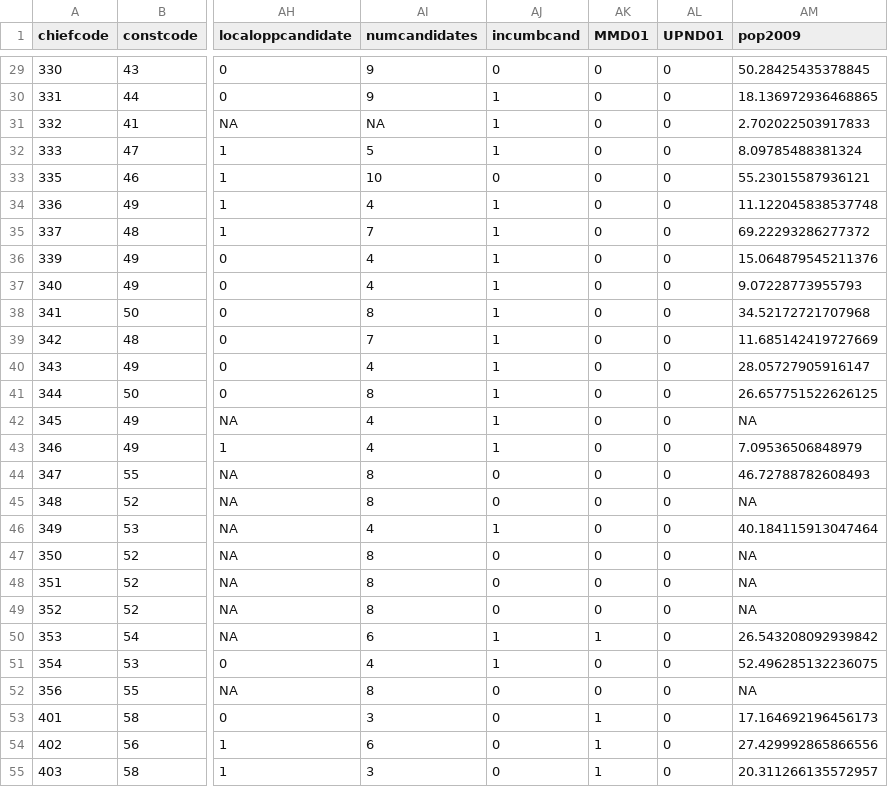
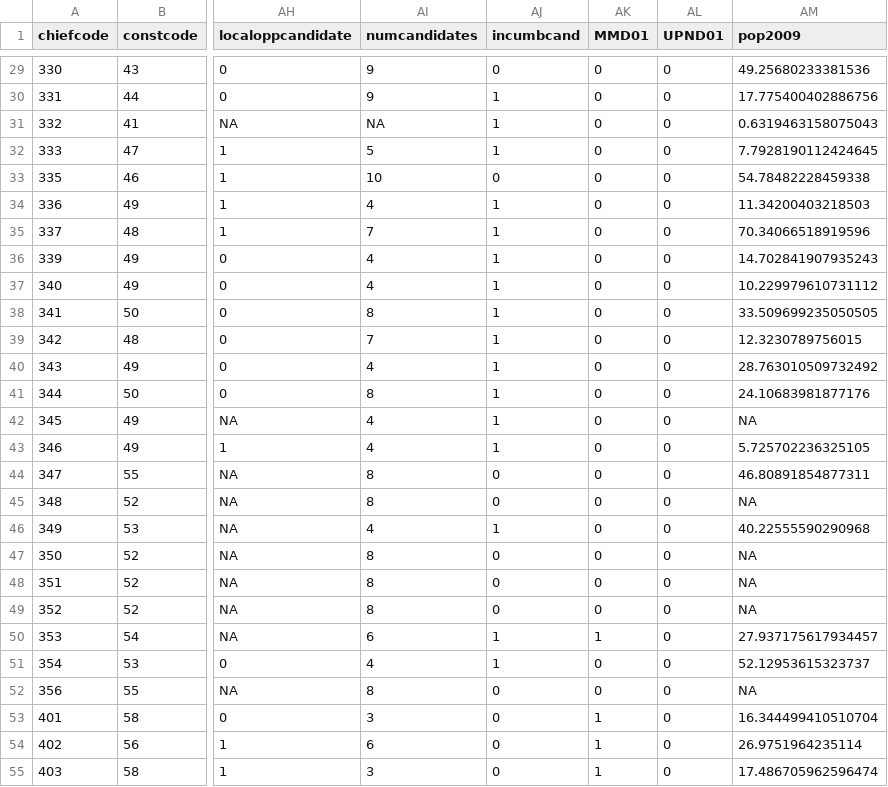
Before and after one commit to JonnyPhillips/Methods_III, a CSV file: Classes/Class_9/Replication/Baldwin_adjusted.csv, drawn as a sheet; only a part is shown, gaps mark what is left out; the diff covers the shown part only; the diff names each change by its address in the sheet, - before the commit and + after, or states it on an @@ line.

```diff
--- a/Classes/Class_9/Replication/Baldwin_adjusted.csv
+++ b/Classes/Class_9/Replication/Baldwin_adjusted.csv
-AM29 (pop2009): 50.28425435378845
+AM29 (pop2009): 49.25680233381536
-AM30 (pop2009): 18.136972936468865
+AM30 (pop2009): 17.775400402886756
-AM31 (pop2009): 2.702022503917833
+AM31 (pop2009): 0.6319463158075043
-AM32 (pop2009): 8.09785488381324
+AM32 (pop2009): 7.7928190112424645
-AM33 (pop2009): 55.23015587936121
+AM33 (pop2009): 54.78482228459338
-AM34 (pop2009): 11.122045838537748
+AM34 (pop2009): 11.34200403218503
-AM35 (pop2009): 69.22293286277372
+AM35 (pop2009): 70.34066518919596
-AM36 (pop2009): 15.064879545211376
+AM36 (pop2009): 14.702841907935243
-AM37 (pop2009): 9.07228773955793
+AM37 (pop2009): 10.229979610731112
-AM38 (pop2009): 34.52172721707968
+AM38 (pop2009): 33.509699235050505
-AM39 (pop2009): 11.685142419727669
+AM39 (pop2009): 12.3230789756015
-AM40 (pop2009): 28.05727905916147
+AM40 (pop2009): 28.763010509732492
-AM41 (pop2009): 26.657751522626125
+AM41 (pop2009): 24.10683981877176
-AM43 (pop2009): 7.09536506848979
+AM43 (pop2009): 5.725702236325105
-AM44 (pop2009): 46.72788782608493
+AM44 (pop2009): 46.80891854877311
-AM46 (pop2009): 40.184115913047464
+AM46 (pop2009): 40.22555590290968
-AM50 (pop2009): 26.543208092939842
+AM50 (pop2009): 27.937175617934457
-AM51 (pop2009): 52.496285132236075
+AM51 (pop2009): 52.12953615323737
-AM53 (pop2009): 17.164692196456173
+AM53 (pop2009): 16.344499410510704
-AM54 (pop2009): 27.429992865866556
+AM54 (pop2009): 26.9751964235114
-AM55 (pop2009): 20.311266135572957
+AM55 (pop2009): 17.486705962596474
```
Also changed, not shown: 93 edited cells elsewhere in this file, 35 other files.
